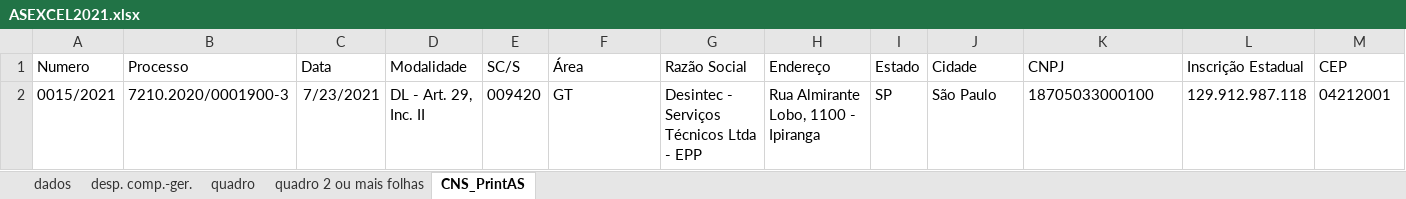
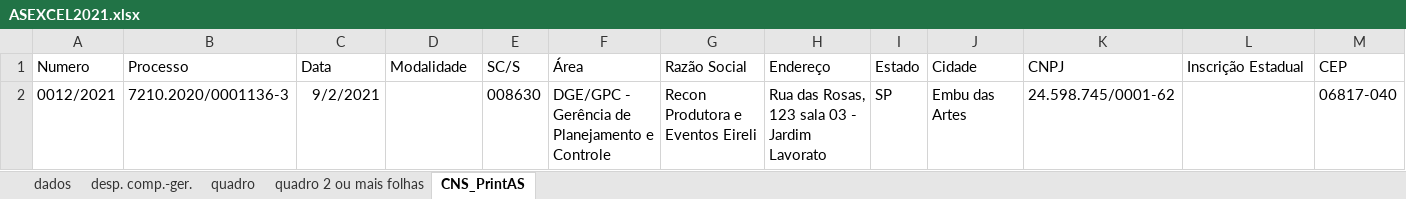
Before and after one commit to albrom5/sisgecon, an Excel workbook: static/excel/ASEXCEL2021.xlsx, sheet CNS_PrintAS, drawn as a sheet; only a part is shown; values as stored, in another font and other column widths than the file's, no borders; removed rows and columns are numbered as before the commit, all else as after; rows hold the shown columns only; the diff names each change by its address in the sheet, - before the commit and + after, or states it on an @@ line.

```diff
--- a/static/excel/ASEXCEL2021.xlsx (sheet CNS_PrintAS)
+++ b/static/excel/ASEXCEL2021.xlsx (sheet CNS_PrintAS)
-row 2: 0015/2021 | 7210.2020/0001900-3 | 7/23/2021 | DL - Art. 29, Inc. II | 009420 | GT | Desintec - Serviços Técnicos Ltda - EPP | Rua Almirante Lobo, 1100 - Ipiranga | SP | São Paulo | 18705033000100 | 129.912.987.118 | 04212001
+row 2: 0012/2021 | 7210.2020/0001136-3 | 9/2/2021 |  | 008630 | DGE/GPC - Gerência de Planejamento e Controle | Recon Produtora e Eventos Eireli | Rua das Rosas, 123 sala 03 - Jardim Lavorato | SP | Embu das Artes | 24.598.745/0001-62 |  | 06817-040
```
Also changed, not shown: sheet quadro 2 ou mais folhas, sheet quadro, sheet dados, sheet desp. comp.-ger., formulas that keep their value, 4 other files.
